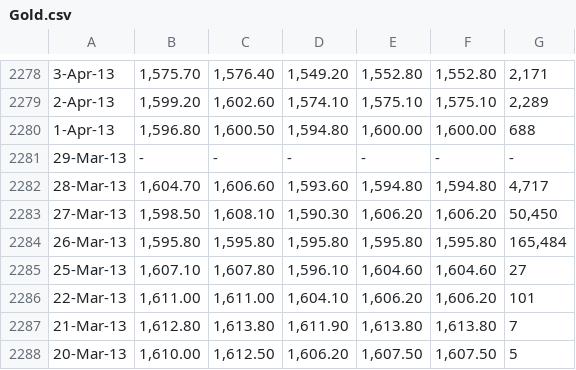
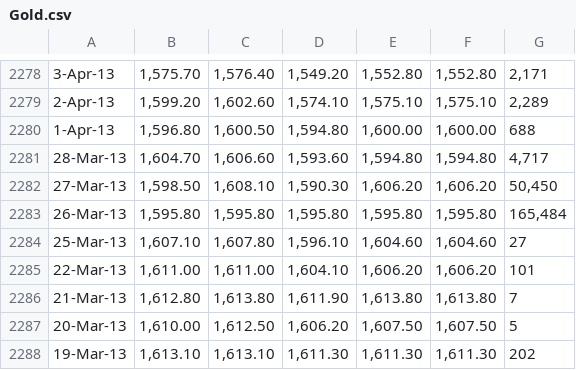
Before and after one commit to CharlieUlrich/Cot4501-Project, a CSV file: data/Gold.csv, drawn as a sheet; only a part is shown, gaps mark what is left out; the shorter side is filled out with more unchanged rows; the diff names each change by its address in the sheet, - before the commit and + after, or states it on an @@ line.

Commit message:
Add files via upload

```diff
--- a/data/Gold.csv
+++ b/data/Gold.csv
-row 2281: 29-Mar-13 | - | - | - | - | - | -
```
